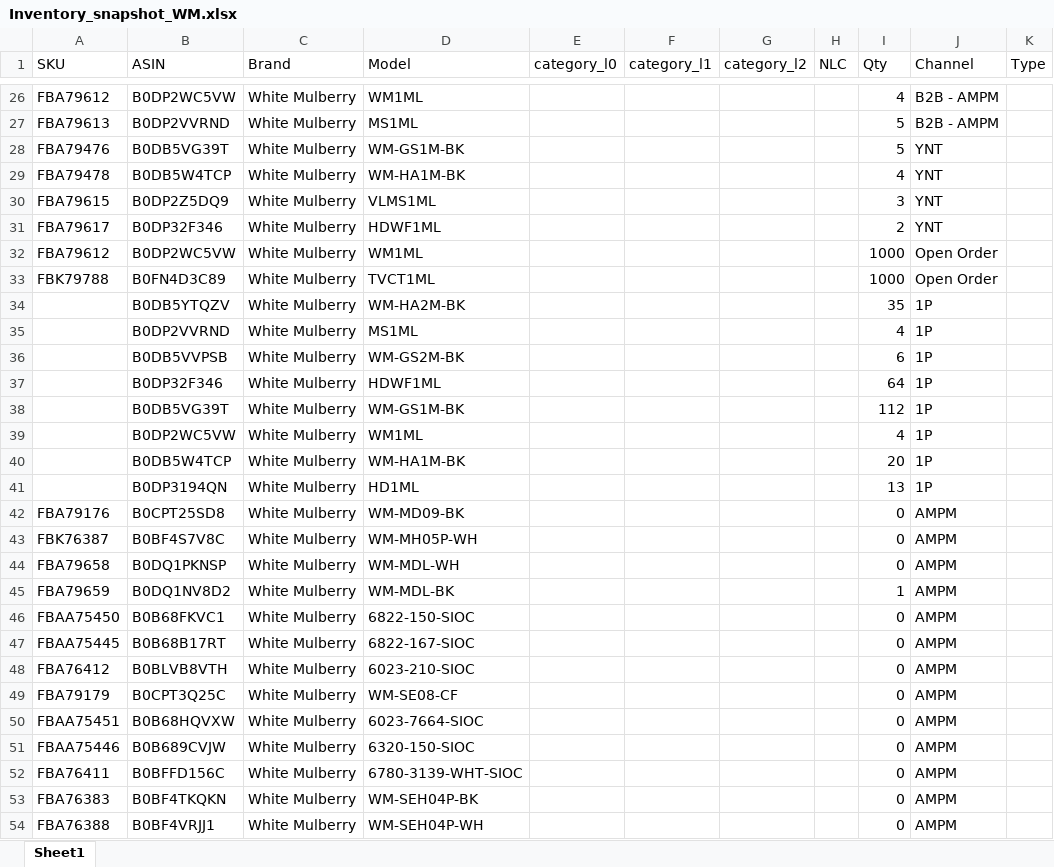
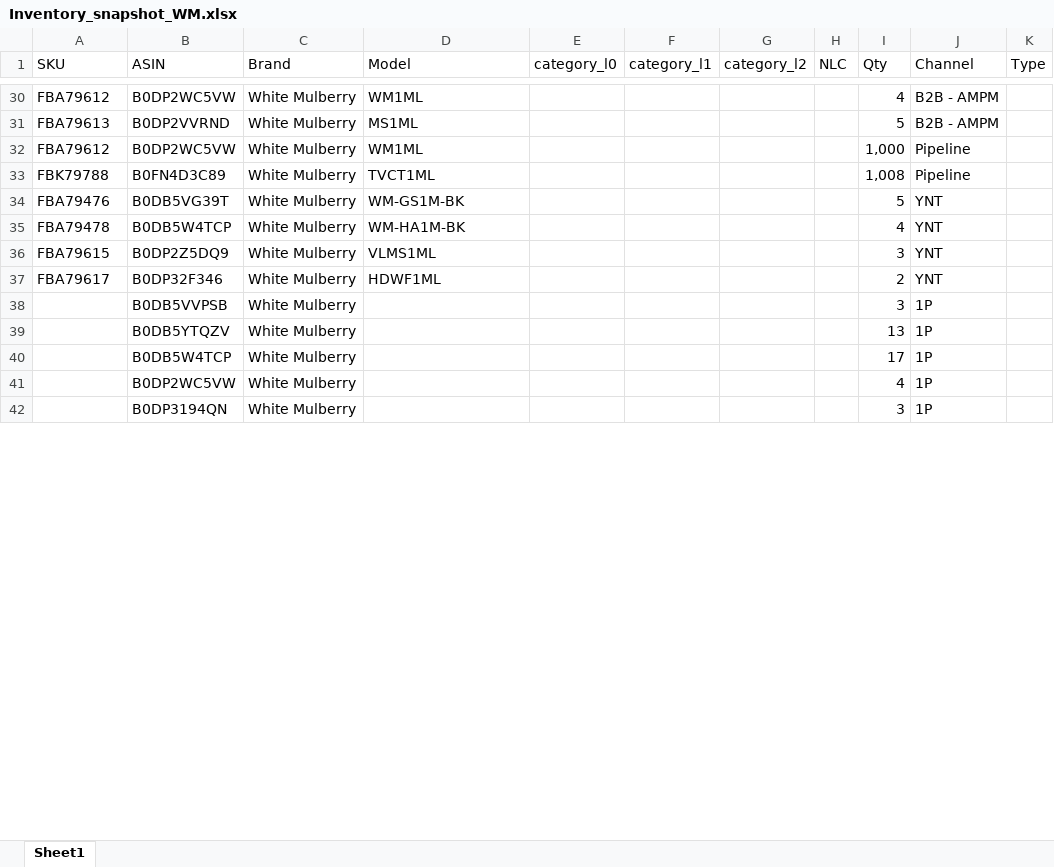
Before and after one commit to nitesh-lang/am-replenishment, an Excel workbook: data/input/Inventory_snapshot_WM.xlsx, sheet Sheet1, drawn as a sheet; only a part is shown, gaps mark what is left out; values as stored, in another font and other column widths than the file's, no cell formats; conditional formats not drawn; removed rows and columns are numbered as before the commit, all else as after; rows hold the shown columns only; the diff covers the shown part only; the diff names each change by its address in the sheet, - before the commit and + after, or states it on an @@ line.

```diff
--- a/data/input/Inventory_snapshot_WM.xlsx (sheet Sheet1)
+++ b/data/input/Inventory_snapshot_WM.xlsx (sheet Sheet1)
+row 32: FBA79612 | B0DP2WC5VW | White Mulberry | WM1ML |  |  |  |  | 1,000 | Pipeline
+row 33: FBK79788 | B0FN4D3C89 | White Mulberry | TVCT1ML |  |  |  |  | 1,008 | Pipeline
-row 32: FBA79612 | B0DP2WC5VW | White Mulberry | WM1ML |  |  |  |  | 1000 | Open Order
-row 33: FBK79788 | B0FN4D3C89 | White Mulberry | TVCT1ML |  |  |  |  | 1000 | Open Order
-row 34:  | B0DB5YTQZV | White Mulberry | WM-HA2M-BK |  |  |  |  | 35 | 1P
-row 35:  | B0DP2VVRND | White Mulberry | MS1ML |  |  |  |  | 4 | 1P
-D38 (Model): WM-GS2M-BK
+D38 (Model): (empty)
-I38 (Qty): 6
+I38 (Qty): 3
-row 37:  | B0DP32F346 | White Mulberry | HDWF1ML |  |  |  |  | 64 | 1P
-row 38:  | B0DB5VG39T | White Mulberry | WM-GS1M-BK |  |  |  |  | 112 | 1P
+row 39:  | B0DB5YTQZV | White Mulberry |  |  |  |  |  | 13 | 1P
+row 40:  | B0DB5W4TCP | White Mulberry |  |  |  |  |  | 17 | 1P
-D41 (Model): WM1ML
+D41 (Model): (empty)
-row 40:  | B0DB5W4TCP | White Mulberry | WM-HA1M-BK |  |  |  |  | 20 | 1P
-D42 (Model): HD1ML
+D42 (Model): (empty)
-I42 (Qty): 13
+I42 (Qty): 3
-row 42: FBA79176 | B0CPT25SD8 | White Mulberry | WM-MD09-BK |  |  |  |  | 0 | AMPM
-row 43: FBK76387 | B0BF4S7V8C | White Mulberry | WM-MH05P-WH |  |  |  |  | 0 | AMPM
-row 44: FBA79658 | B0DQ1PKNSP | White Mulberry | WM-MDL-WH |  |  |  |  | 0 | AMPM
@@ row 45 moved to row 3: FBA79659 @@
-row 46: FBAA75450 | B0B68FKVC1 | White Mulberry | 6822-150-SIOC |  |  |  |  | 0 | AMPM
-row 47: FBAA75445 | B0B68B17RT | White Mulberry | 6822-167-SIOC |  |  |  |  | 0 | AMPM
-row 48: FBA76412 | B0BLVB8VTH | White Mulberry | 6023-210-SIOC |  |  |  |  | 0 | AMPM
-row 49: FBA79179 | B0CPT3Q25C | White Mulberry | WM-SE08-CF |  |  |  |  | 0 | AMPM
-row 50: FBAA75451 | B0B68HQVXW | White Mulberry | 6023-7664-SIOC |  |  |  |  | 0 | AMPM
-row 51: FBAA75446 | B0B689CVJW | White Mulberry | 6320-150-SIOC |  |  |  |  | 0 | AMPM
-row 52: FBA76411 | B0BFFD156C | White Mulberry | 6780-3139-WHT-SIOC |  |  |  |  | 0 | AMPM
-row 53: FBA76383 | B0BF4TKQKN | White Mulberry | WM-SEH04P-BK |  |  |  |  | 0 | AMPM
-row 54: FBA76388 | B0BF4VRJJ1 | White Mulberry | WM-SEH04P-WH |  |  |  |  | 0 | AMPM
```
Also changed, not shown: 3 added rows, 47 removed rows, 3 moved rows and 4 edited cells elsewhere in this sheet, cell formats, data/input/AMPM inventory and Other Inventories - Week 27.xlsx, data/input/Inventory_snapshot_audio_array.xlsx, 20 other files.
